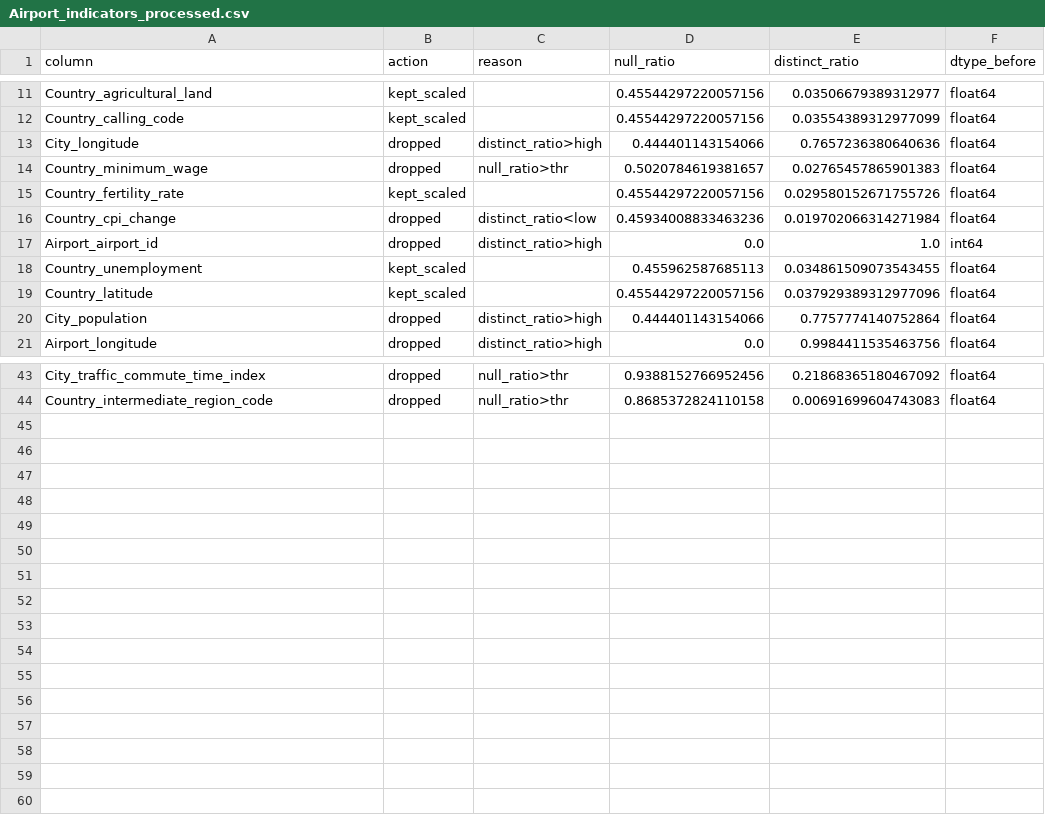
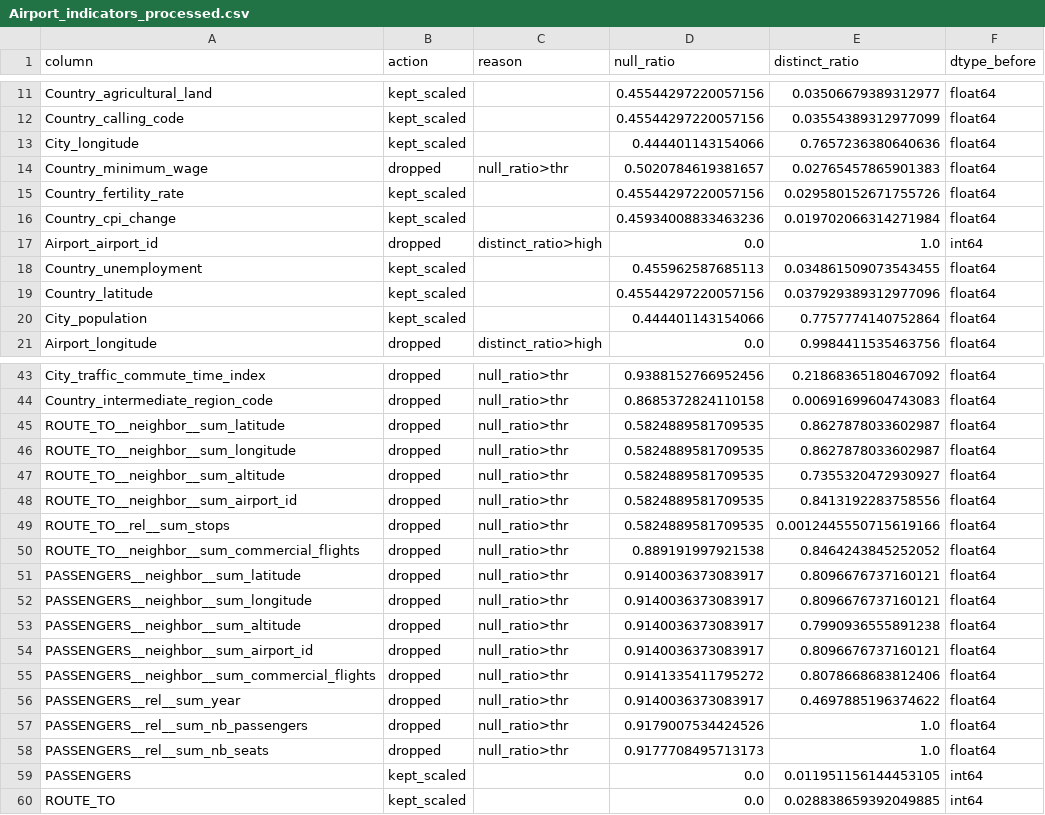
Before and after one commit to AlexChanson/Comparing-Nodes, a CSV file: reports/Airport_indicators_processed.csv, drawn as a sheet; only a part is shown, gaps mark what is left out; the diff covers the shown part only.

```diff
--- a/reports/Airport_indicators_processed.csv
+++ b/reports/Airport_indicators_processed.csv
@@ -12,6 +12,6 @@ Country_agricultural_land,kept_scaled,,0.45544297220057156,0.03506679389312977,f
 Country_calling_code,kept_scaled,,0.45544297220057156,0.03554389312977099,float64
-City_longitude,dropped,distinct_ratio>high,0.444401143154066,0.7657236380640636,float64
+City_longitude,kept_scaled,,0.444401143154066,0.7657236380640636,float64
 Country_minimum_wage,dropped,null_ratio>thr,0.5020784619381657,0.02765457865901383,float64
 Country_fertility_rate,kept_scaled,,0.45544297220057156,0.029580152671755726,float64
-Country_cpi_change,dropped,distinct_ratio<low,0.45934008833463236,0.019702066314271984,float64
+Country_cpi_change,kept_scaled,,0.45934008833463236,0.019702066314271984,float64
 Airport_airport_id,dropped,distinct_ratio>high,0.0,1.0,int64
@@ -19,3 +19,3 @@ Country_unemployment,kept_scaled,,0.455962587685113,0.034861509073543455,float64
 Country_latitude,kept_scaled,,0.45544297220057156,0.037929389312977096,float64
-City_population,dropped,distinct_ratio>high,0.444401143154066,0.7757774140752864,float64
+City_population,kept_scaled,,0.444401143154066,0.7757774140752864,float64
 Airport_longitude,dropped,distinct_ratio>high,0.0,0.9984411535463756,float64
@@ -44 +44,17 @@ City_traffic_commute_time_index,dropped,null_ratio>thr,0.9388152766952456,0.2186
 Country_intermediate_region_code,dropped,null_ratio>thr,0.8685372824110158,0.00691699604743083,float64
+ROUTE_TO__neighbor__sum_latitude,dropped,null_ratio>thr,0.5824889581709535,0.8627878033602987,float64
+ROUTE_TO__neighbor__sum_longitude,dropped,null_ratio>thr,0.5824889581709535,0.8627878033602987,float64
+ROUTE_TO__neighbor__sum_altitude,dropped,null_ratio>thr,0.5824889581709535,0.7355320472930927,float64
+ROUTE_TO__neighbor__sum_airport_id,dropped,null_ratio>thr,0.5824889581709535,0.8413192283758556,float64
+ROUTE_TO__rel__sum_stops,dropped,null_ratio>thr,0.5824889581709535,0.0012445550715619166,float64
+ROUTE_TO__neighbor__sum_commercial_flights,dropped,null_ratio>thr,0.889191997921538,0.8464243845252052,float64
+PASSENGERS__neighbor__sum_latitude,dropped,null_ratio>thr,0.9140036373083917,0.8096676737160121,float64
+PASSENGERS__neighbor__sum_longitude,dropped,null_ratio>thr,0.9140036373083917,0.8096676737160121,float64
+PASSENGERS__neighbor__sum_altitude,dropped,null_ratio>thr,0.9140036373083917,0.7990936555891238,float64
+PASSENGERS__neighbor__sum_airport_id,dropped,null_ratio>thr,0.9140036373083917,0.8096676737160121,float64
+PASSENGERS__neighbor__sum_commercial_flights,dropped,null_ratio>thr,0.9141335411795272,0.8078668683812406,float64
+PASSENGERS__rel__sum_year,dropped,null_ratio>thr,0.9140036373083917,0.4697885196374622,float64
+PASSENGERS__rel__sum_nb_passengers,dropped,null_ratio>thr,0.9179007534424526,1.0,float64
+PASSENGERS__rel__sum_nb_seats,dropped,null_ratio>thr,0.9177708495713173,1.0,float64
+PASSENGERS,kept_scaled,,0.0,0.011951156144453105,int64
+ROUTE_TO,kept_scaled,,0.0,0.028838659392049885,int64
```
Also changed, not shown: 4 edited cells elsewhere in this file, 4 other files.
